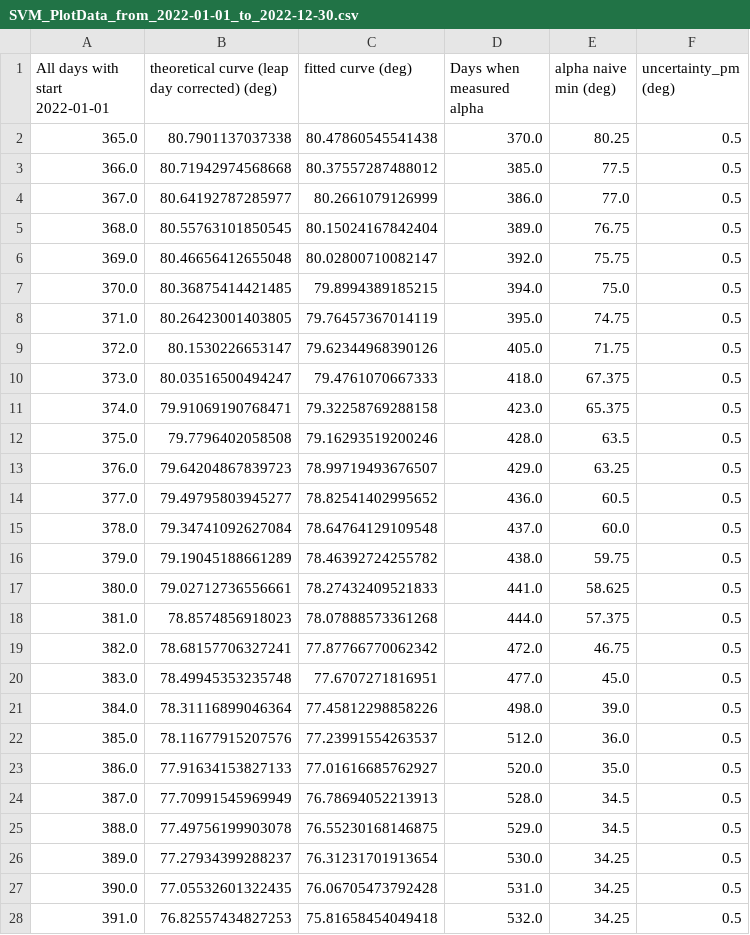
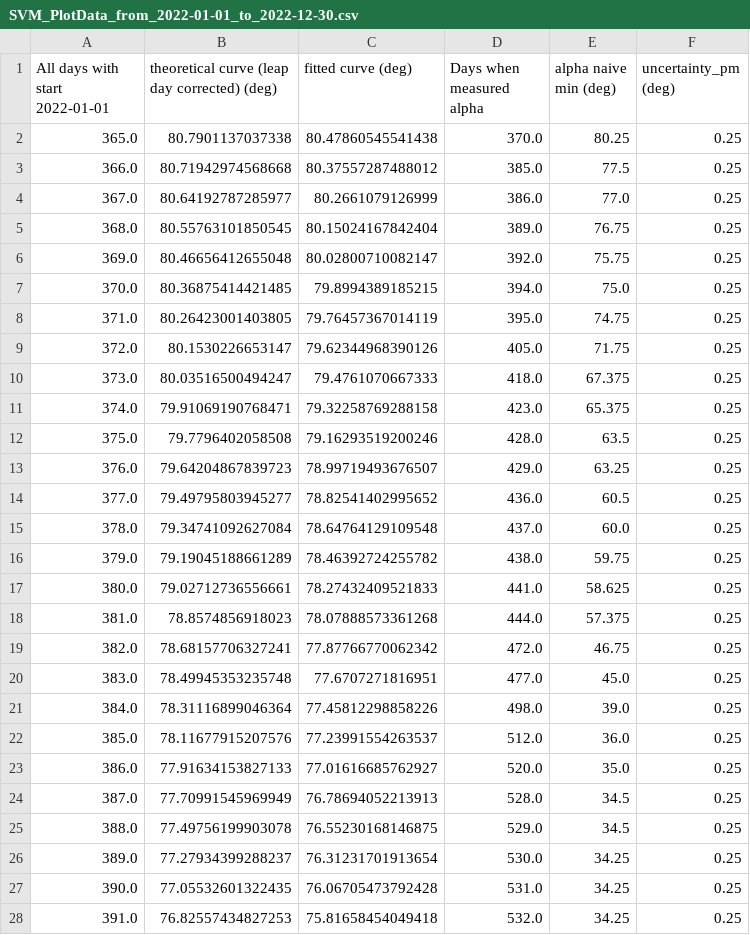
Before and after one commit to GottfridOlsson/Latitude-Measurements, a CSV file: Formatted CSV/SVM_PlotData_from_2022-01-01_to_2022-12-30.csv, drawn as a sheet; only a part is shown; the diff covers the shown part only.

```diff
--- a/Formatted CSV/SVM_PlotData_from_2022-01-01_to_2022-12-30.csv
+++ b/Formatted CSV/SVM_PlotData_from_2022-01-01_to_2022-12-30.csv
@@ -1,28 +1,28 @@
 All days with start 2022-01-01,theoretical curve (leap day corrected) (deg),fitted curve (deg),Days when measured alpha,alpha naive min (deg),uncertainty_pm (deg)
-365.0,80.7901137037338,80.47860545541438,370.0,80.25,0.5
-366.0,80.71942974568668,80.37557287488012,385.0,77.5,0.5
-367.0,80.64192787285977,80.2661079126999,386.0,77.0,0.5
-368.0,80.55763101850545,80.15024167842404,389.0,76.75,0.5
-369.0,80.46656412655048,80.02800710082147,392.0,75.75,0.5
-370.0,80.36875414421485,79.8994389185215,394.0,75.0,0.5
-371.0,80.26423001403805,79.76457367014119,395.0,74.75,0.5
-372.0,80.1530226653147,79.62344968390126,405.0,71.75,0.5
-373.0,80.03516500494247,79.4761070667333,418.0,67.375,0.5
-374.0,79.91069190768471,79.32258769288158,423.0,65.375,0.5
-375.0,79.7796402058508,79.16293519200246,428.0,63.5,0.5
-376.0,79.64204867839723,78.99719493676507,429.0,63.25,0.5
-377.0,79.49795803945277,78.82541402995652,436.0,60.5,0.5
-378.0,79.34741092627084,78.64764129109548,437.0,60.0,0.5
-379.0,79.19045188661289,78.46392724255782,438.0,59.75,0.5
-380.0,79.02712736556661,78.27432409521833,441.0,58.625,0.5
-381.0,78.8574856918023,78.07888573361268,444.0,57.375,0.5
-382.0,78.68157706327241,77.87766770062342,472.0,46.75,0.5
-383.0,78.49945353235748,77.6707271816951,477.0,45.0,0.5
-384.0,78.31116899046364,77.45812298858226,498.0,39.0,0.5
-385.0,78.11677915207576,77.23991554263537,512.0,36.0,0.5
-386.0,77.91634153827133,77.01616685762927,520.0,35.0,0.5
-387.0,77.70991545969949,76.78694052213913,528.0,34.5,0.5
-388.0,77.49756199903078,76.55230168146875,529.0,34.5,0.5
-389.0,77.27934399288237,76.31231701913654,530.0,34.25,0.5
-390.0,77.05532601322435,76.06705473792428,531.0,34.25,0.5
-391.0,76.82557434827253,75.81658454049418,532.0,34.25,0.5
+365.0,80.7901137037338,80.47860545541438,370.0,80.25,0.25
+366.0,80.71942974568668,80.37557287488012,385.0,77.5,0.25
+367.0,80.64192787285977,80.2661079126999,386.0,77.0,0.25
+368.0,80.55763101850545,80.15024167842404,389.0,76.75,0.25
+369.0,80.46656412655048,80.02800710082147,392.0,75.75,0.25
+370.0,80.36875414421485,79.8994389185215,394.0,75.0,0.25
+371.0,80.26423001403805,79.76457367014119,395.0,74.75,0.25
+372.0,80.1530226653147,79.62344968390126,405.0,71.75,0.25
+373.0,80.03516500494247,79.4761070667333,418.0,67.375,0.25
+374.0,79.91069190768471,79.32258769288158,423.0,65.375,0.25
+375.0,79.7796402058508,79.16293519200246,428.0,63.5,0.25
+376.0,79.64204867839723,78.99719493676507,429.0,63.25,0.25
+377.0,79.49795803945277,78.82541402995652,436.0,60.5,0.25
+378.0,79.34741092627084,78.64764129109548,437.0,60.0,0.25
+379.0,79.19045188661289,78.46392724255782,438.0,59.75,0.25
+380.0,79.02712736556661,78.27432409521833,441.0,58.625,0.25
+381.0,78.8574856918023,78.07888573361268,444.0,57.375,0.25
+382.0,78.68157706327241,77.87766770062342,472.0,46.75,0.25
+383.0,78.49945353235748,77.6707271816951,477.0,45.0,0.25
+384.0,78.31116899046364,77.45812298858226,498.0,39.0,0.25
+385.0,78.11677915207576,77.23991554263537,512.0,36.0,0.25
+386.0,77.91634153827133,77.01616685762927,520.0,35.0,0.25
+387.0,77.70991545969949,76.78694052213913,528.0,34.5,0.25
+388.0,77.49756199903078,76.55230168146875,529.0,34.5,0.25
+389.0,77.27934399288237,76.31231701913654,530.0,34.25,0.25
+390.0,77.05532601322435,76.06705473792428,531.0,34.25,0.25
+391.0,76.82557434827253,75.81658454049418,532.0,34.25,0.25
```
Also changed, not shown: 21 edited cells elsewhere in this file, SVM Latitude Measurements [2022-12-23].csv, 2 other files.
